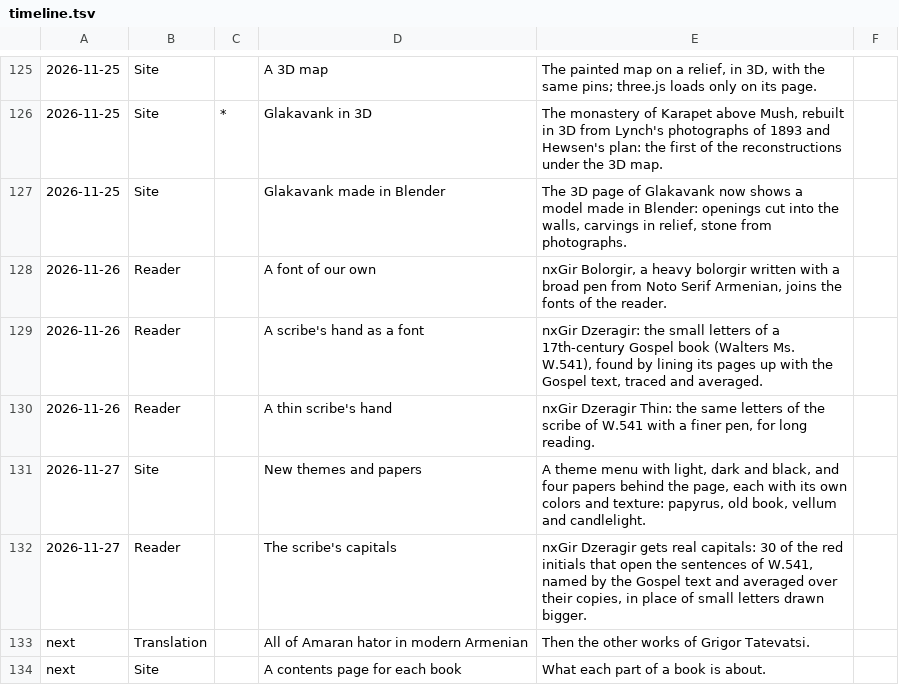
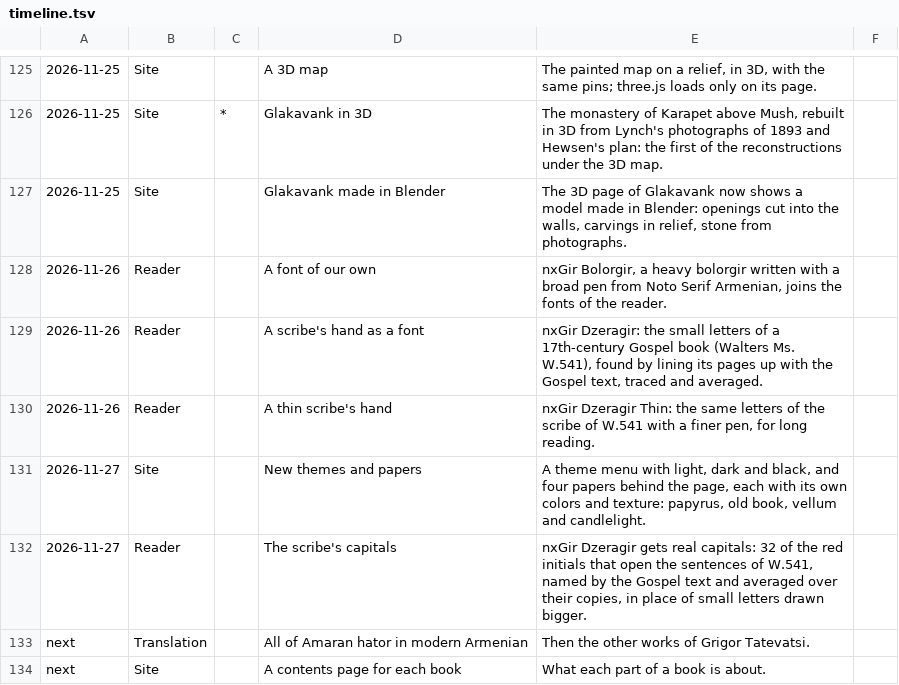
Before and after one commit to serjhnn/nx-gir, a TSV file: timeline.tsv, drawn as a sheet; only a part is shown, gaps mark what is left out.

```diff
--- a/timeline.tsv
+++ b/timeline.tsv
@@ -131,3 +131,3 @@
 2026-11-27	Site		New themes and papers	A theme menu with light, dark and black, and four papers behind the page, each with its own colors and texture: papyrus, old book, vellum and candlelight.	
-2026-11-27	Reader		The scribe's capitals	nxGir Dzeragir gets real capitals: 30 of the red initials that open the sentences of W.541, named by the Gospel text and averaged over their copies, in place of small letters drawn bigger.	
+2026-11-27	Reader		The scribe's capitals	nxGir Dzeragir gets real capitals: 32 of the red initials that open the sentences of W.541, named by the Gospel text and averaged over their copies, in place of small letters drawn bigger.	
 next	Translation		All of Amaran hator in modern Armenian	Then the other works of Grigor Tatevatsi.	
```
Also changed, not shown: sources/w541/capitals.tsv, 9 other files.
